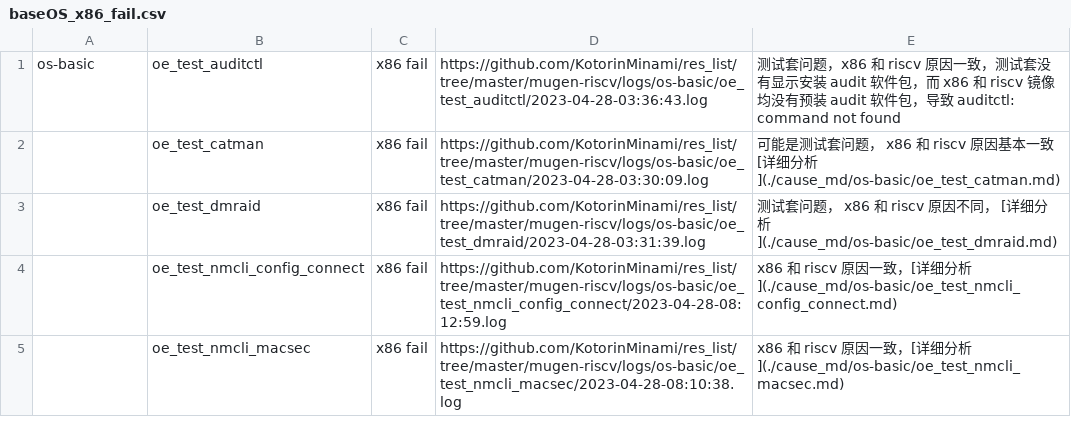
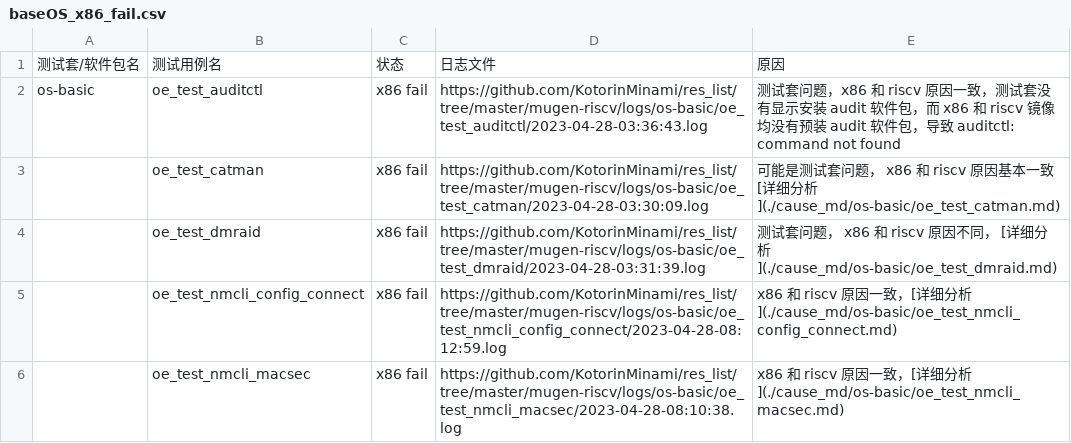
Before and after one commit to weilinfox/PLCT-Working, a CSV file: Done/Week9/lists/baseOS_x86_fail.csv, drawn as a sheet; only a part is shown.

Commit message:
Add title to baseOS_x86_fail.csv

```diff
--- a/Done/Week9/lists/baseOS_x86_fail.csv
+++ b/Done/Week9/lists/baseOS_x86_fail.csv
@@ -1 +1,2 @@
+测试套/软件包名,测试用例名,状态,日志文件,原因
 os-basic,oe_test_auditctl,x86 fail,https://github.com/KotorinMinami/res_list/tree/master/mugen-riscv/logs/os-basic/oe_test_auditctl/2023-04-28-03:36:43.log,测试套问题，x86 和 riscv 原因一致，测试套没有显示安装 audit 软件包，而 x86 和 riscv 镜像均没有预装 audit 软件包，导致 auditctl: command not found
```
